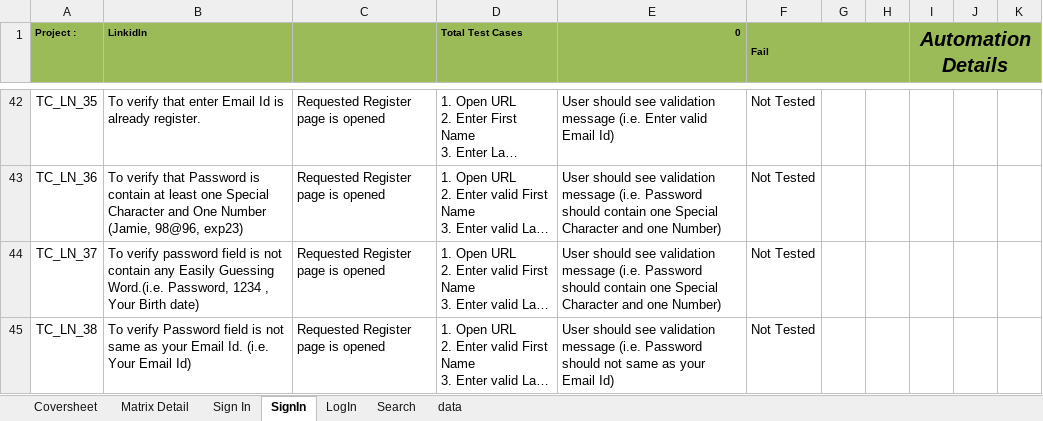
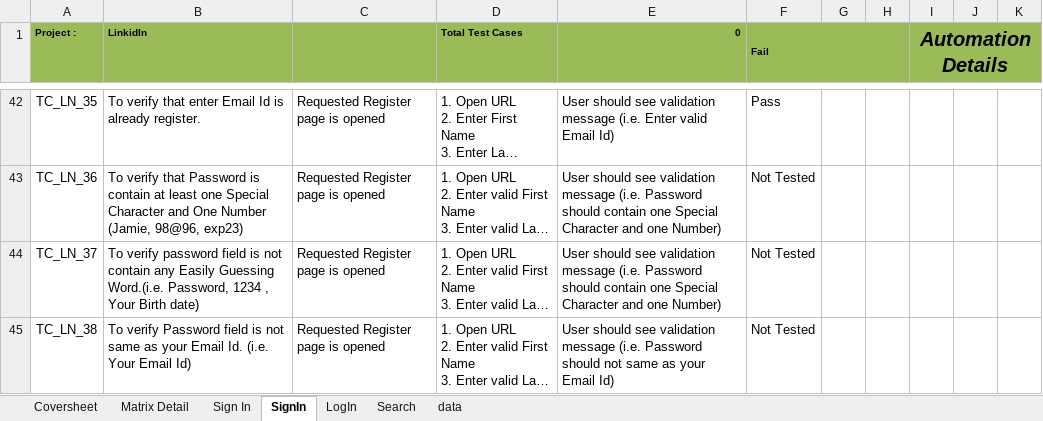
Before and after one commit to MrRahulR/MasterFramework, an Excel workbook: XSLS/LinkedIn_Test_Cases.xlsx, sheet SignIn, drawn as a sheet; only a part is shown, gaps mark what is left out; long unchanged cells end in …; values as stored, in another font and other column widths than the file's, no borders; conditional formats not drawn; the diff covers the shown part only; the diff names each change by its address in the sheet, - before the commit and + after, or states it on an @@ line.

```diff
--- a/XSLS/LinkedIn_Test_Cases.xlsx (sheet SignIn)
+++ b/XSLS/LinkedIn_Test_Cases.xlsx (sheet SignIn)
-F42 (Fail): Not Tested
+F42 (Fail): Pass
```
Also changed, not shown: 22 edited cells elsewhere in this sheet, 46 other files.
